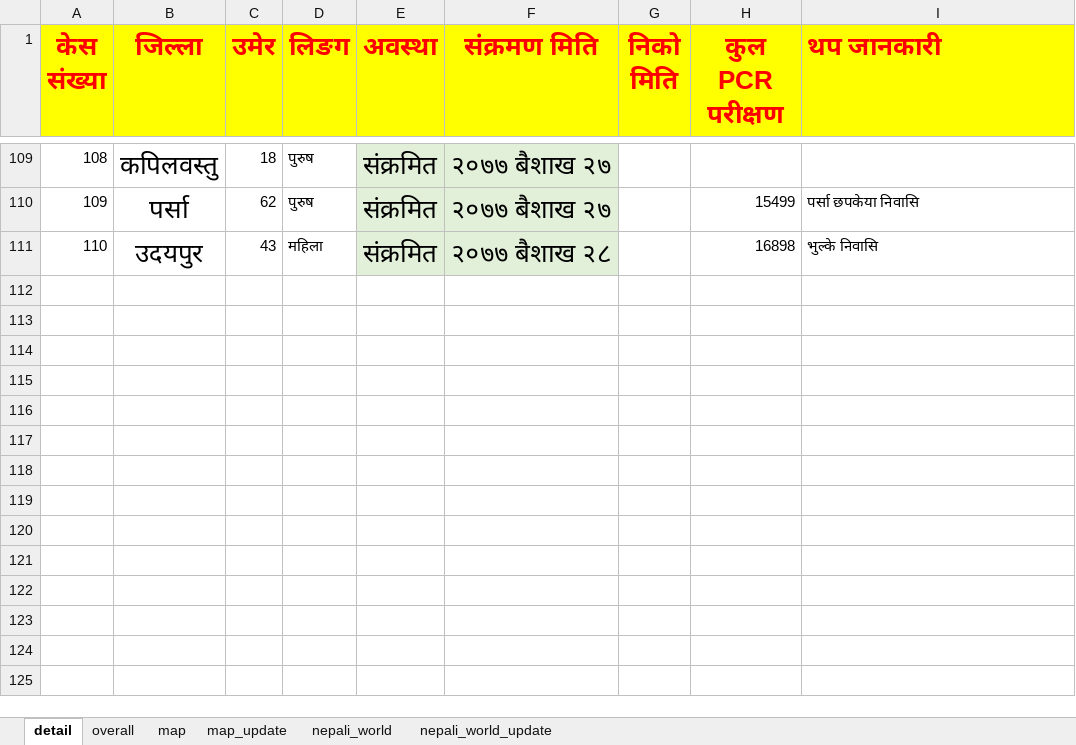
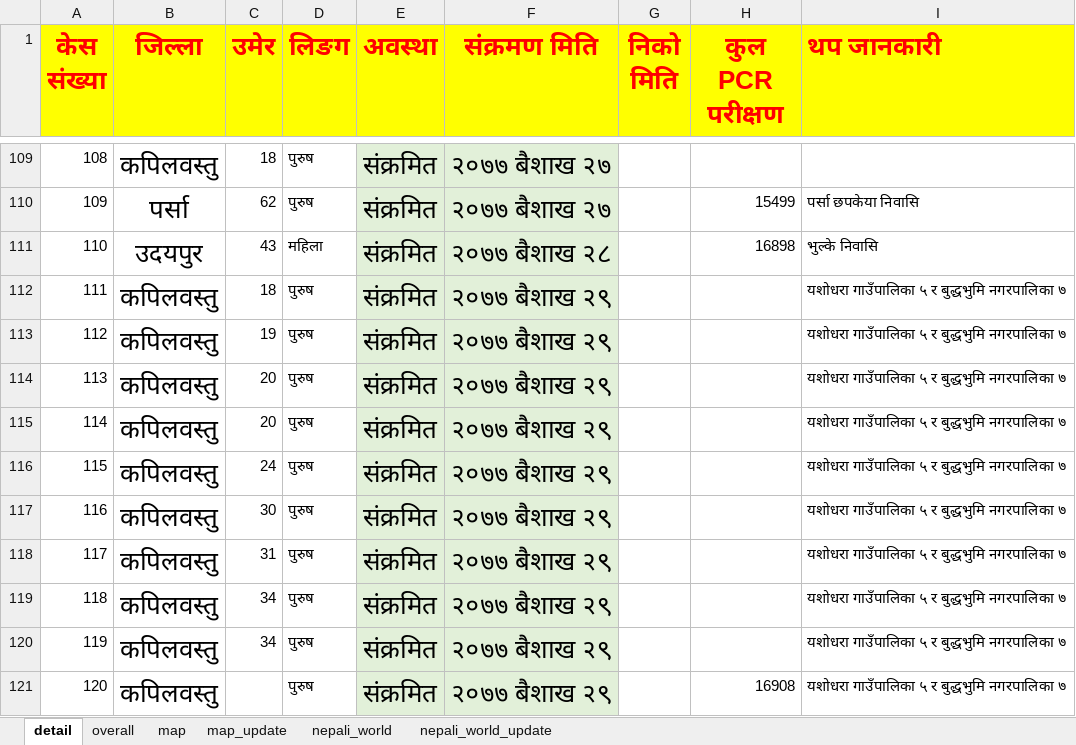
Before and after one commit to bibhadhungel/covidnepal.github.io, an Excel workbook: nepal_data.xlsx, sheet detail, drawn as a sheet; only a part is shown, gaps mark what is left out; values as stored, in another font and other column widths than the file's, no borders; the diff names each change by its address in the sheet, - before the commit and + after, or states it on an @@ line.

```diff
--- a/nepal_data.xlsx (sheet detail)
+++ b/nepal_data.xlsx (sheet detail)
+row 112: 111 | कपिलवस्तु | 18 | पुरुष | संक्रमित | २०७७ बैशाख २९ |  |  | यशोधरा गाउँपालिका ५ र बुद्धभुमि नगरपालिका ७
+row 113: 112 | कपिलवस्तु | 19 | पुरुष | संक्रमित | २०७७ बैशाख २९ |  |  | यशोधरा गाउँपालिका ५ र बुद्धभुमि नगरपालिका ७
+row 114: 113 | कपिलवस्तु | 20 | पुरुष | संक्रमित | २०७७ बैशाख २९ |  |  | यशोधरा गाउँपालिका ५ र बुद्धभुमि नगरपालिका ७
+row 115: 114 | कपिलवस्तु | 20 | पुरुष | संक्रमित | २०७७ बैशाख २९ |  |  | यशोधरा गाउँपालिका ५ र बुद्धभुमि नगरपालिका ७
+row 116: 115 | कपिलवस्तु | 24 | पुरुष | संक्रमित | २०७७ बैशाख २९ |  |  | यशोधरा गाउँपालिका ५ र बुद्धभुमि नगरपालिका ७
+row 117: 116 | कपिलवस्तु | 30 | पुरुष | संक्रमित | २०७७ बैशाख २९ |  |  | यशोधरा गाउँपालिका ५ र बुद्धभुमि नगरपालिका ७
+row 118: 117 | कपिलवस्तु | 31 | पुरुष | संक्रमित | २०७७ बैशाख २९ |  |  | यशोधरा गाउँपालिका ५ र बुद्धभुमि नगरपालिका ७
+row 119: 118 | कपिलवस्तु | 34 | पुरुष | संक्रमित | २०७७ बैशाख २९ |  |  | यशोधरा गाउँपालिका ५ र बुद्धभुमि नगरपालिका ७
+row 120: 119 | कपिलवस्तु | 34 | पुरुष | संक्रमित | २०७७ बैशाख २९ |  |  | यशोधरा गाउँपालिका ५ र बुद्धभुमि नगरपालिका ७
+row 121: 120 | कपिलवस्तु |  | पुरुष | संक्रमित | २०७७ बैशाख २९ |  | 16908 | यशोधरा गाउँपालिका ५ र बुद्धभुमि नगरपालिका ७
```
Also changed, not shown: sheet nepali_world_update, sheet nepali_world, sheet overall, sheet map_update, sheet map, world_data.xlsx, 6 other files.
